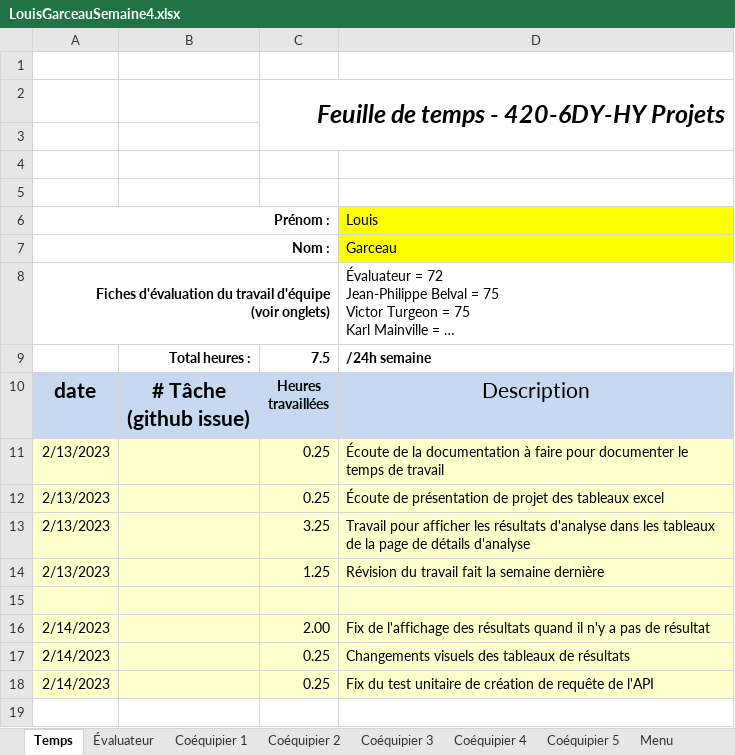
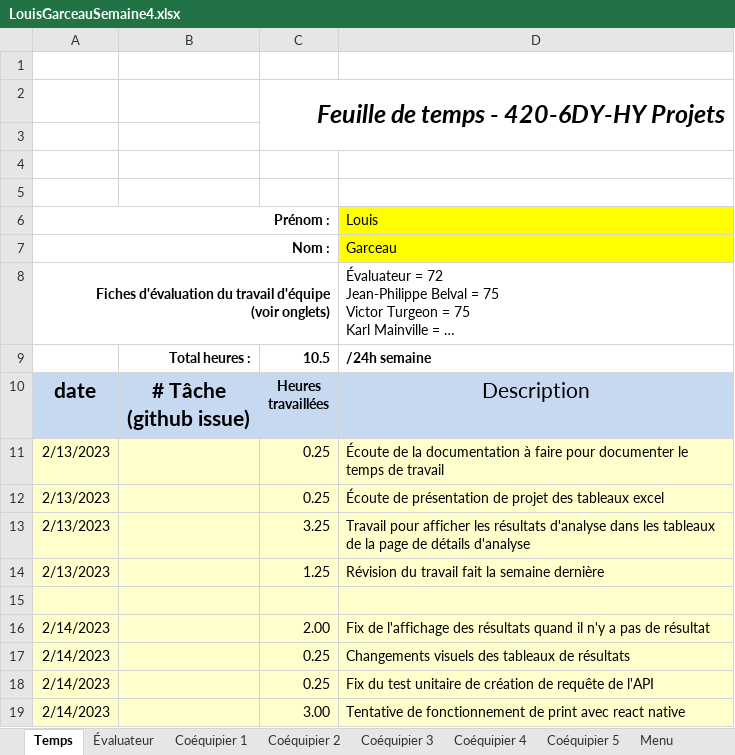
Before and after one commit to MainKarl/Rooftop, an Excel workbook: FichesTemps/LouisGarceauSemaine4.xlsx, sheet Temps, drawn as a sheet; long unchanged cells end in …; values as stored, in another font and other column widths than the file's, no borders; charts and pictures and conditional formats not drawn; the diff names each change by its address in the sheet, - before the commit and + after, or states it on an @@ line.

```diff
--- a/FichesTemps/LouisGarceauSemaine4.xlsx (sheet Temps)
+++ b/FichesTemps/LouisGarceauSemaine4.xlsx (sheet Temps)
-C9: 7.5
+C9: 10.5
+row 19: 2/14/2023 |  | 3.00 | Tentative de fonctionnement de print avec react native
```
Also changed, not shown: 1 other file.
